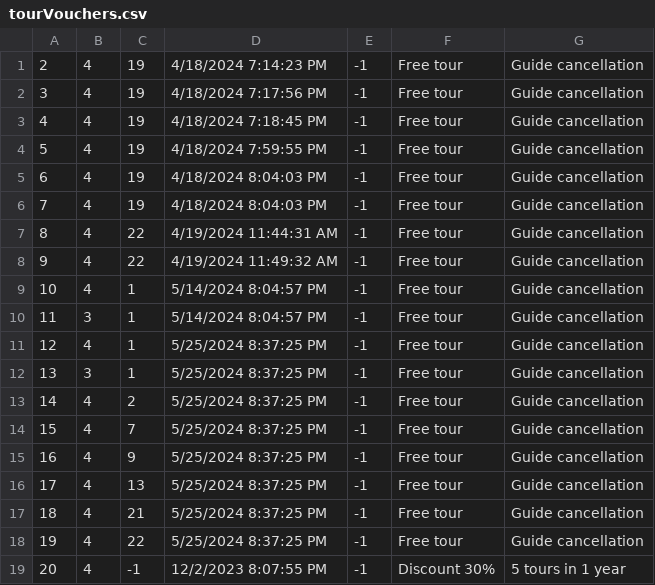
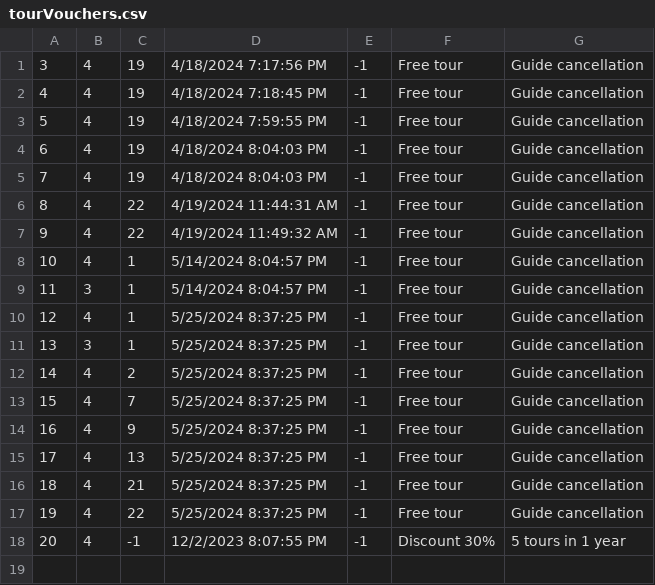
Before and after one commit to Pekseto/SIMS, a CSV file: SIMS-Tourist-Project-main/Tourist-Project/Tourist-Project/Data/tourVouchers.csv, drawn as a sheet; the diff names each change by its address in the sheet, - before the commit and + after, or states it on an @@ line.

```diff
--- a/SIMS-Tourist-Project-main/Tourist-Project/Tourist-Project/Data/tourVouchers.csv
+++ b/SIMS-Tourist-Project-main/Tourist-Project/Tourist-Project/Data/tourVouchers.csv
-row 1: 2 | 4 | 19 | 4/18/2024 7:14:23 PM | -1 | Free tour | Guide cancellation
```
Also changed, not shown: 13 other files.
